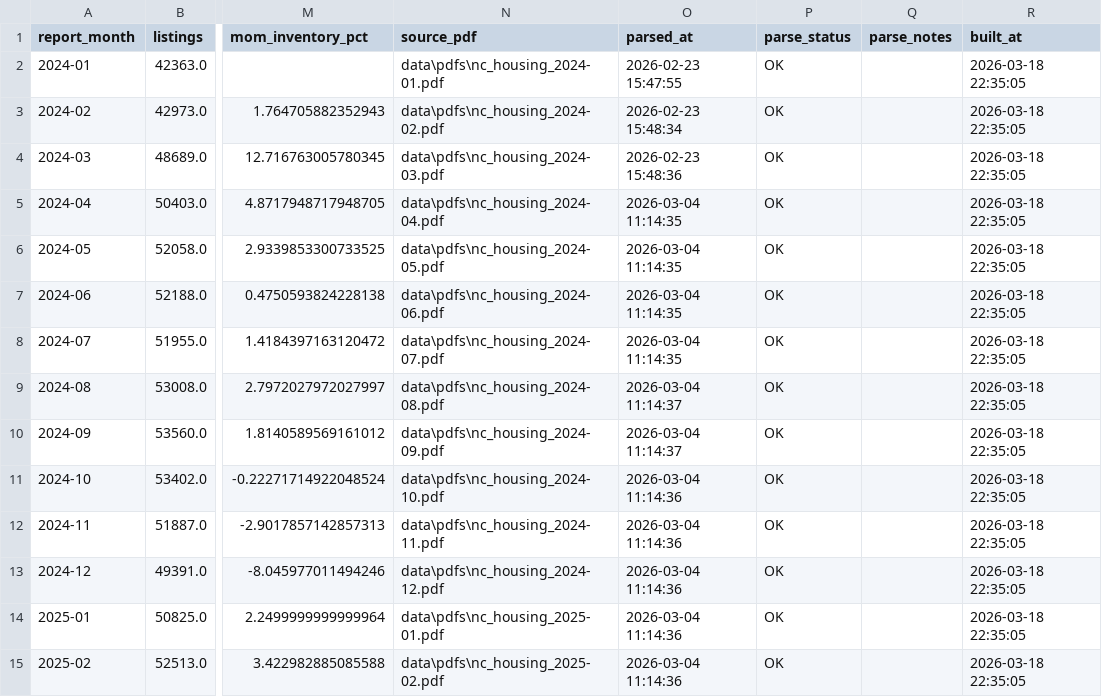
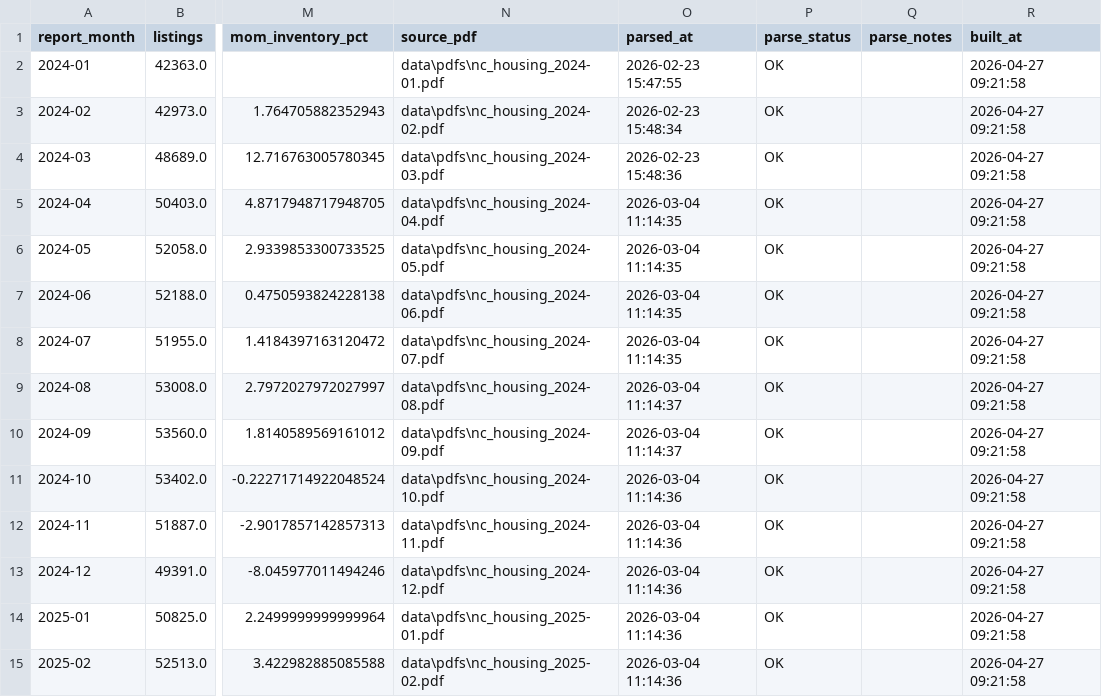
Before and after one commit to smilewendy7/NC_House_Dashboard, a CSV file: data/analytics/monthly_metrics.csv, drawn as a sheet; only a part is shown, gaps mark what is left out; the diff covers the shown part only; the diff names each change by its address in the sheet, - before the commit and + after, or states it on an @@ line.

```diff
--- a/data/analytics/monthly_metrics.csv
+++ b/data/analytics/monthly_metrics.csv
-R2:R15 (built_at): 2026-03-18 22:35:05
+R2:R15 (built_at): 2026-04-27 09:21:58
```
Also changed, not shown: 1 added row and 12 edited cells elsewhere in this file, data/analytics/price_ranges_enriched.csv, data/parsed/monthly_summary.csv, 14 other files.
